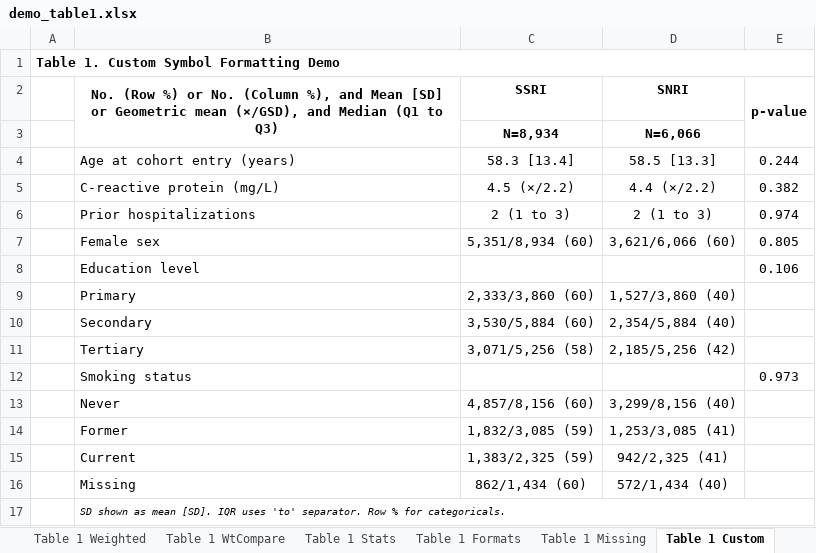
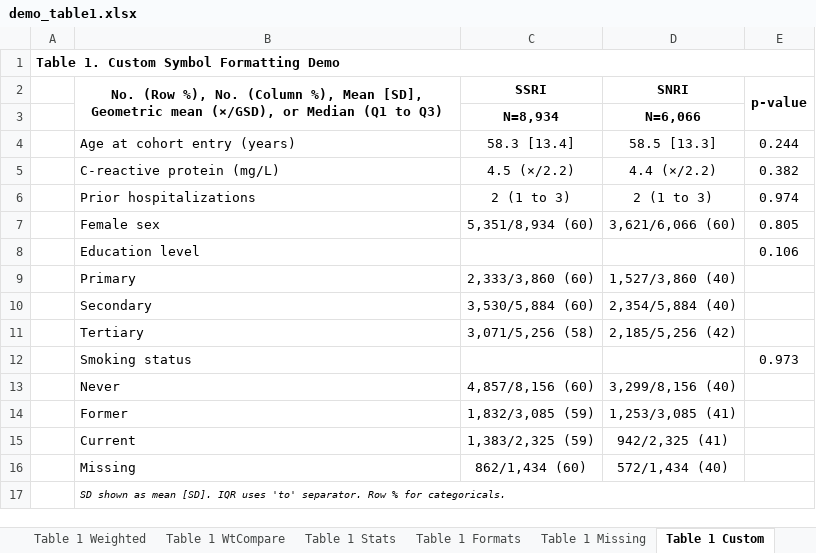
Before and after one commit to tpcopeland/Stata-Tools, an Excel workbook: tabtools/demo/demo_table1.xlsx, sheet Table 1 Custom, drawn as a sheet; values as stored, in another font and other column widths than the file's, no borders; the diff names each change by its address in the sheet, - before the commit and + after, or states it on an @@ line.

Commit message:
fix(tabtools): resolve correctness issues and bump to 2.1.10
Address parsing and output correctness edge cases across estimation,
table aggregation, and export routines. regtab.ado parses model scale
strictly from options after top-level commas to avoid misinterpreting
covariates or abbreviations; hrcomptab.ado matches estimates by label
instead of position; desctab.ado and _desctab_collect.ado preserve
quoted labels, bound categorical SMDs to pairwise levels, and drop
the r(table) row limit; puttab.ado evaluates if/in inside frame()
sources and exports %t dates as dates. Bump tabtools to version
2.1.10 and sync all .ado, .sthlp, and README.md files.

```diff
--- a/tabtools/demo/demo_table1.xlsx (sheet Table 1 Custom)
+++ b/tabtools/demo/demo_table1.xlsx (sheet Table 1 Custom)
-B2: No. (Row %) or No. (Column %), and Mean [SD] or Geometric mean (×/GSD), and Median (Q1…
+B2: No. (Row %), No. (Column %), Mean [SD], Geometric mean (×/GSD), or Median (Q1…
```
Also changed, not shown: sheet Table 1 Missing, sheet Table 1 Formats, sheet Table 1 Stats, 55 other files.
